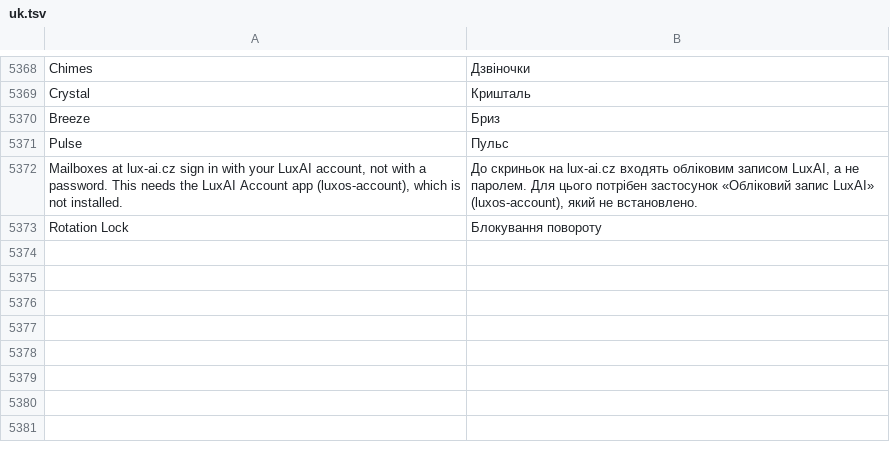
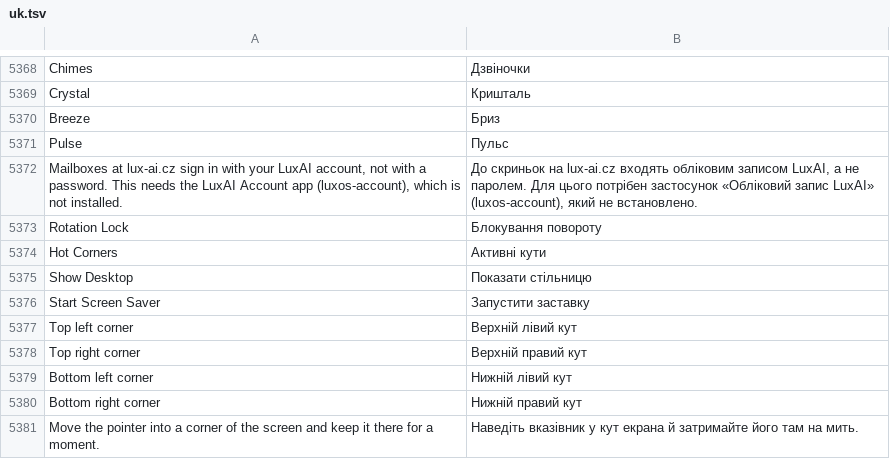
Before and after one commit to luxopes/LuxOS-Arch, a TSV file: packages/luxos-i18n/files/uk.tsv, drawn as a sheet; only a part is shown, gaps mark what is left out; the diff names each change by its address in the sheet, - before the commit and + after, or states it on an @@ line.

Commit message:
Hot corners (luxos-desktop 1.1.0-99, luxos-i18n 99, luxos-docs 96) - a pointer kept in a screen corner for ~0.3 s runs an action: top left Launchpad, bottom right Show Desktop (toggle), others nothing by default; per corner in Desktop & Dock > Hot Corners (Launchpad, Show Desktop, Control Center, Lock Screen, Start Screen Saver, none) stored in ~/.config/luxos/hotcorners and reloaded every 2 s; runs in luxos-hub (luxos_hotcorners.lsl, 100 ms pointer poll), re-arms only after the pointer leaves the corner, a quick pass to the LuxOS menu does not trigger, off on a touch device without a keyboard (touch-state); 8 new strings in 12 languages; manual page Hot corners; hub test test_hot_corners (Xvfb, xdotool), all hub tests log actions only; CHANGELOG 1.0.5

```diff
--- a/packages/luxos-i18n/files/uk.tsv
+++ b/packages/luxos-i18n/files/uk.tsv
+row 5374: Hot Corners | Активні кути
+row 5375: Show Desktop | Показати стільницю
+row 5376: Start Screen Saver | Запустити заставку
+row 5377: Top left corner | Верхній лівий кут
+row 5378: Top right corner | Верхній правий кут
+row 5379: Bottom left corner | Нижній лівий кут
+row 5380: Bottom right corner | Нижній правий кут
+row 5381: Move the pointer into a corner of the screen and keep it there for a moment. | Наведіть вказівник у кут екрана й затримайте його там на мить.
```
Also changed, not shown: packages/luxos-i18n/files/es.tsv, packages/luxos-i18n/files/fr.tsv, 20 other files.
